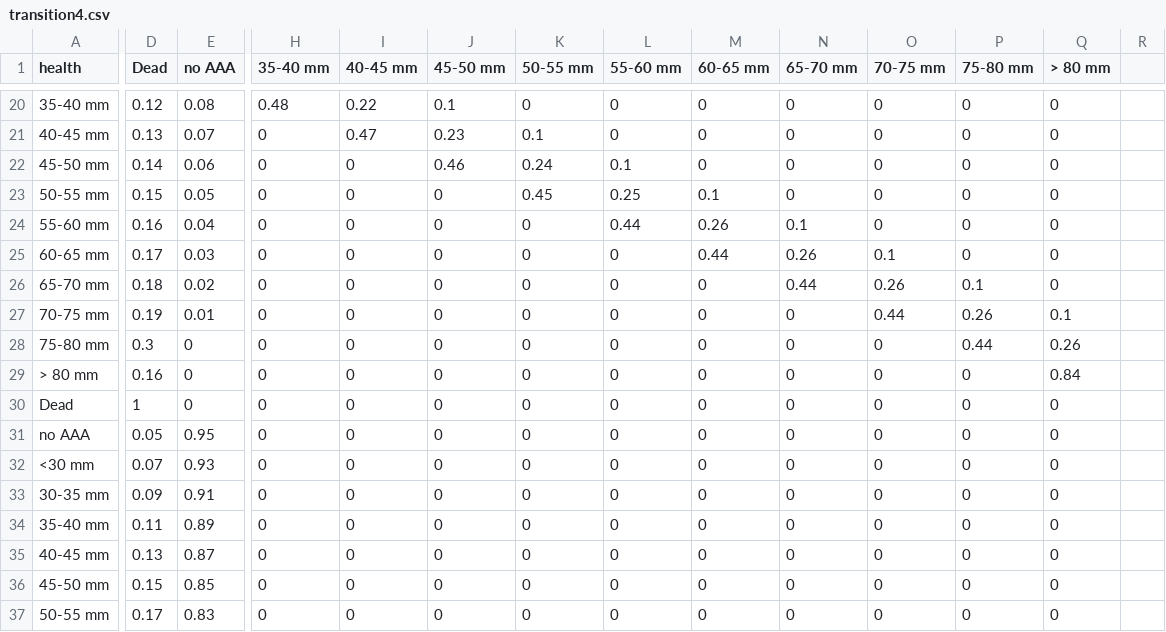
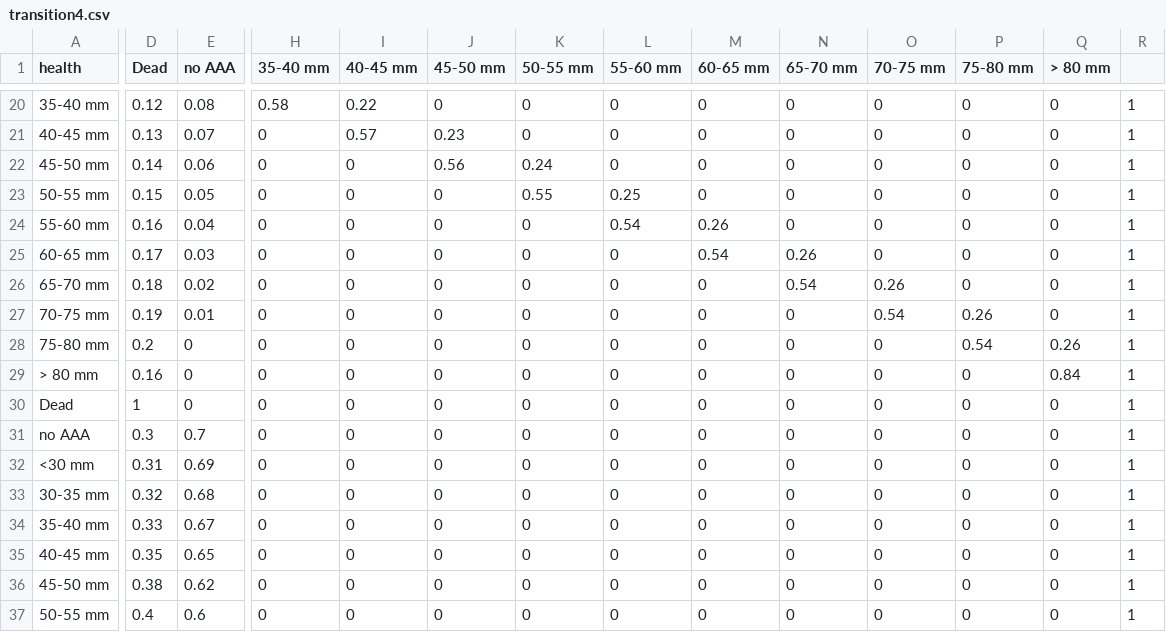
Before and after one commit to hdparks/value_iteration, a CSV file: transition4.csv, drawn as a sheet; only a part is shown, gaps mark what is left out; the diff covers the shown part only; the diff names each change by its address in the sheet, - before the commit and + after, or states it on an @@ line.

```diff
--- a/transition4.csv
+++ b/transition4.csv
-H20 (35-40 mm): 0.48
+H20 (35-40 mm): 0.58
-J20 (45-50 mm): 0.1
+J20 (45-50 mm): 0
-R20:R37: (empty)
+R20:R37: 1
-I21 (40-45 mm): 0.47
+I21 (40-45 mm): 0.57
-K21 (50-55 mm): 0.1
+K21 (50-55 mm): 0
-J22 (45-50 mm): 0.46
+J22 (45-50 mm): 0.56
-L22 (55-60 mm): 0.1
+L22 (55-60 mm): 0
-K23 (50-55 mm): 0.45
+K23 (50-55 mm): 0.55
-M23 (60-65 mm): 0.1
+M23 (60-65 mm): 0
-L24 (55-60 mm): 0.44
+L24 (55-60 mm): 0.54
-N24 (65-70 mm): 0.1
+N24 (65-70 mm): 0
-M25 (60-65 mm): 0.44
+M25 (60-65 mm): 0.54
-O25 (70-75 mm): 0.1
+O25 (70-75 mm): 0
-N26 (65-70 mm): 0.44
+N26 (65-70 mm): 0.54
-P26 (75-80 mm): 0.1
+P26 (75-80 mm): 0
-O27 (70-75 mm): 0.44
+O27 (70-75 mm): 0.54
-Q27 (> 80 mm): 0.1
+Q27 (> 80 mm): 0
-D28 (Dead): 0.3
+D28 (Dead): 0.2
-P28 (75-80 mm): 0.44
+P28 (75-80 mm): 0.54
-D31 (Dead): 0.05
+D31 (Dead): 0.3
-E31 (no AAA): 0.95
+E31 (no AAA): 0.7
-D32 (Dead): 0.07
+D32 (Dead): 0.31
-E32 (no AAA): 0.93
+E32 (no AAA): 0.69
-D33 (Dead): 0.09
+D33 (Dead): 0.32
-E33 (no AAA): 0.91
+E33 (no AAA): 0.68
-D34 (Dead): 0.11
+D34 (Dead): 0.33
-E34 (no AAA): 0.89
+E34 (no AAA): 0.67
-D35 (Dead): 0.13
+D35 (Dead): 0.35
-E35 (no AAA): 0.87
+E35 (no AAA): 0.65
-D36 (Dead): 0.15
+D36 (Dead): 0.38
-E36 (no AAA): 0.85
+E36 (no AAA): 0.62
-D37 (Dead): 0.17
+D37 (Dead): 0.4
-E37 (no AAA): 0.83
+E37 (no AAA): 0.6
```
Also changed, not shown: 114 edited cells elsewhere in this file.
